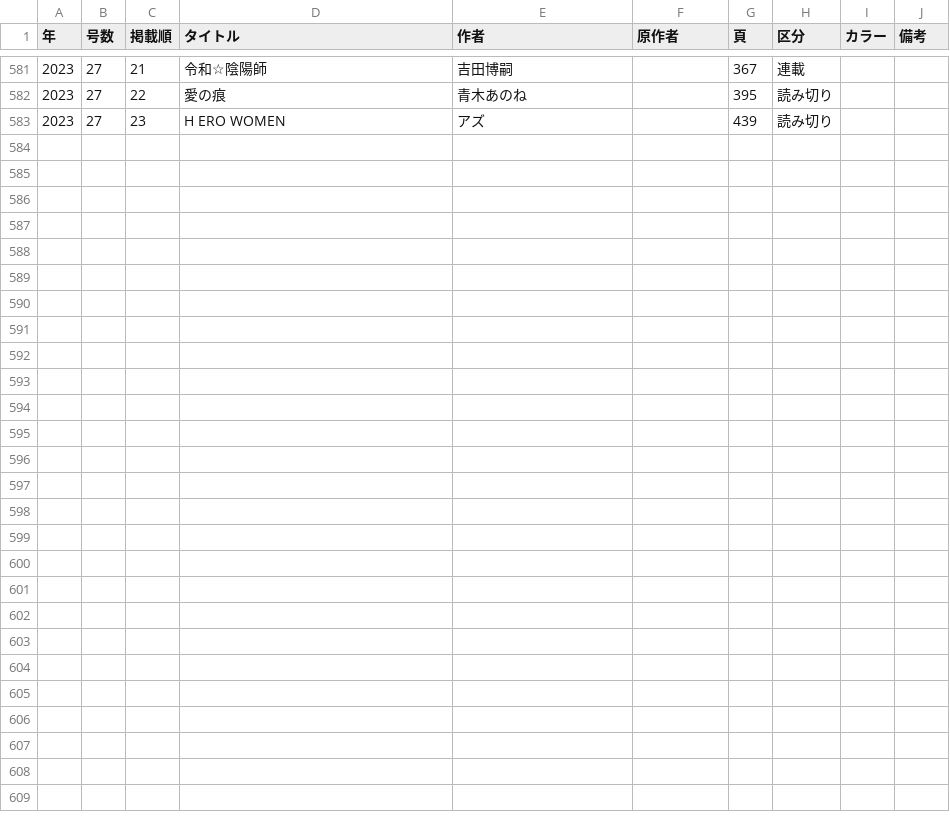
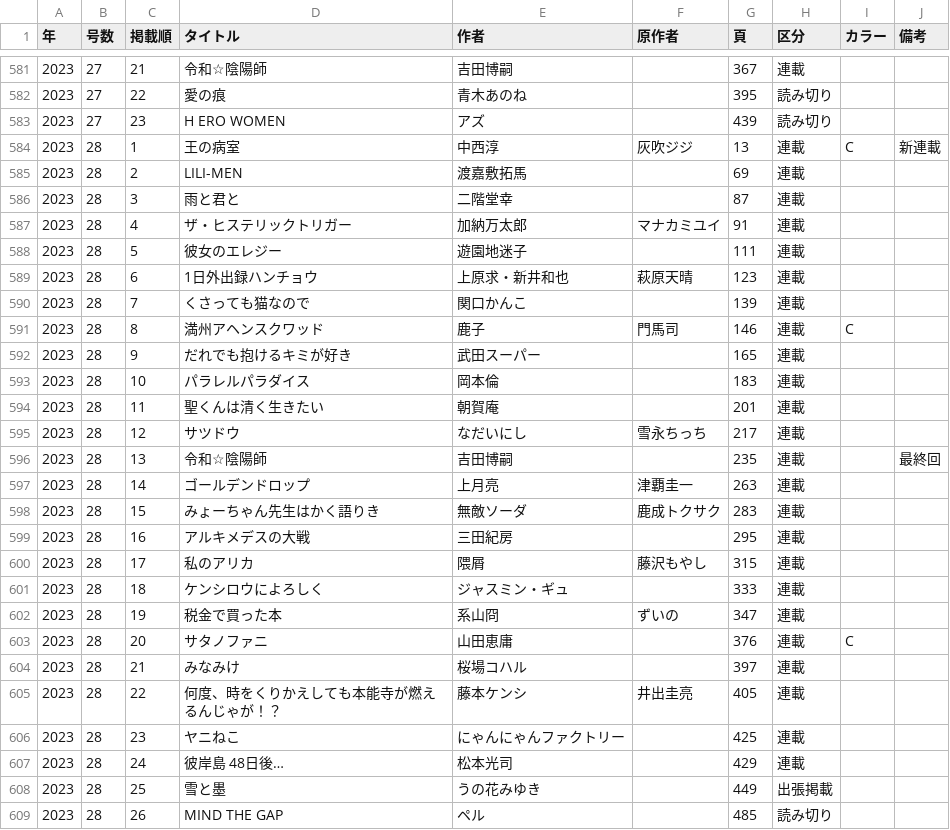
Before and after one commit to tricogimmick/comic_magazine_data, a TSV file: tsv/young_magazine/youung_magazine2023.tsv, drawn as a sheet; only a part is shown, gaps mark what is left out.

Commit message:
週刊ヤングマガジン 2023年 No.28

```diff
--- a/tsv/young_magazine/youung_magazine2023.tsv
+++ b/tsv/young_magazine/youung_magazine2023.tsv
@@ -583 +583,27 @@
 2023	27	23	H ERO WOMEN	アズ		439	読み切り		
+2023	28	1	王の病室	中西淳	灰吹ジジ	13	連載	C	新連載
+2023	28	2	LILI-MEN	渡嘉敷拓馬		69	連載		
+2023	28	3	雨と君と	二階堂幸		87	連載		
+2023	28	4	ザ・ヒステリックトリガー	加納万太郎	マナカミユイ	91	連載		
+2023	28	5	彼女のエレジー	遊園地迷子		111	連載		
+2023	28	6	1日外出録ハンチョウ	上原求・新井和也	萩原天晴	123	連載		
+2023	28	7	くさっても猫なので	関口かんこ		139	連載		
+2023	28	8	満州アヘンスクワッド	鹿子	門馬司	146	連載	C	
+2023	28	9	だれでも抱けるキミが好き	武田スーパー		165	連載		
+2023	28	10	パラレルパラダイス	岡本倫		183	連載		
+2023	28	11	聖くんは清く生きたい	朝賀庵		201	連載		
+2023	28	12	サツドウ	なだいにし	雪永ちっち	217	連載		
+2023	28	13	令和☆陰陽師	吉田博嗣		235	連載		最終回
+2023	28	14	ゴールデンドロップ	上月亮	津覇圭一	263	連載		
+2023	28	15	みょーちゃん先生はかく語りき	無敵ソーダ	鹿成トクサク	283	連載		
+2023	28	16	アルキメデスの大戦	三田紀房		295	連載		
+2023	28	17	私のアリカ	隈屑	藤沢もやし	315	連載		
+2023	28	18	ケンシロウによろしく	ジャスミン・ギュ		333	連載		
+2023	28	19	税金で買った本	系山冏	ずいの	347	連載		
+2023	28	20	サタノファニ	山田恵庸		376	連載	C	
+2023	28	21	みなみけ	桜場コハル		397	連載		
+2023	28	22	何度、時をくりかえしても本能寺が燃えるんじゃが！？	藤本ケンシ	井出圭亮 	405	連載		
+2023	28	23	ヤニねこ	にゃんにゃんファクトリー		425	連載		
+2023	28	24	彼岸島 48日後…	松本光司		429	連載		
+2023	28	25	雪と墨	うの花みゆき		449	出張掲載		
+2023	28	26	MIND THE GAP	ペル		485	読み切り		
```
